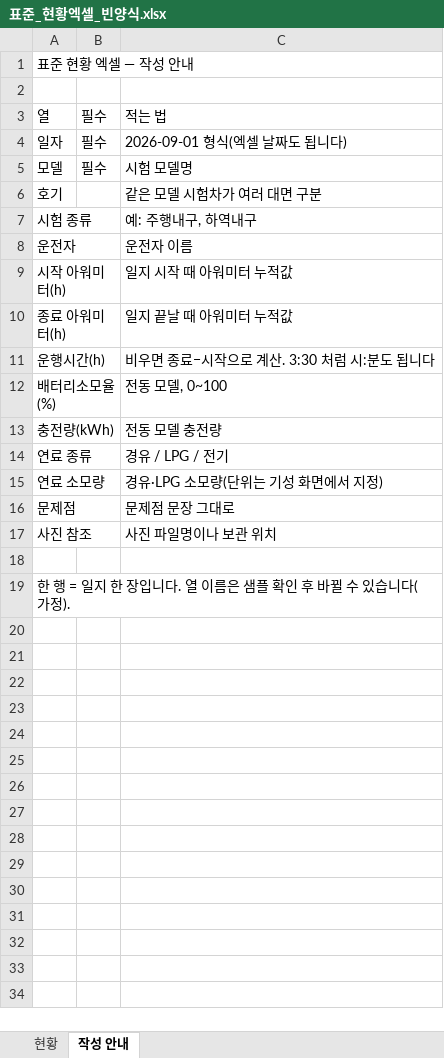
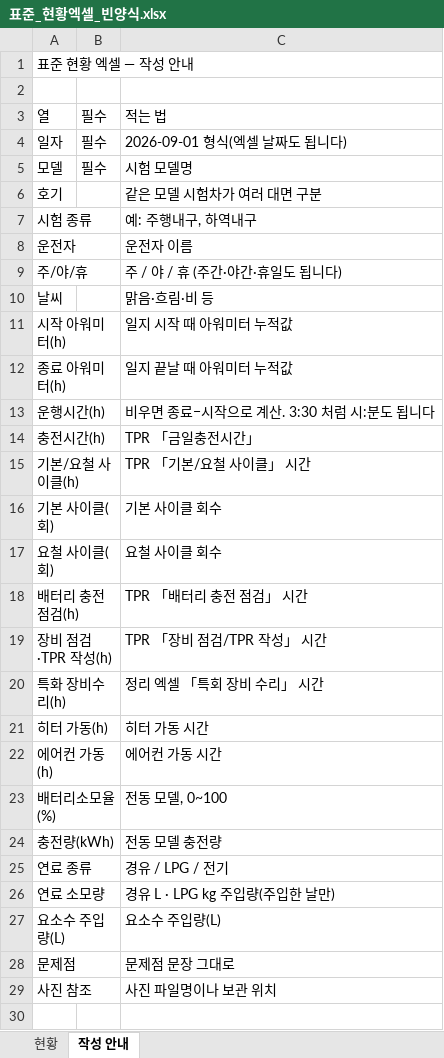
Before and after one commit to aebonlee/data09-03, an Excel workbook: samples/표준_현황엑셀_빈양식.xlsx, sheet 작성 안내, drawn as a sheet; only a part is shown; the shorter side is filled out with more unchanged rows; values as stored, in another font and other column widths than the file's, no borders; addresses are those after the commit; the diff names each change by its address in the sheet, - before the commit and + after, or states it on an @@ line.

```diff
--- a/samples/표준_현황엑셀_빈양식.xlsx (sheet 작성 안내)
+++ b/samples/표준_현황엑셀_빈양식.xlsx (sheet 작성 안내)
+row 9: 주/야/휴 |  | 주 / 야 / 휴 (주간·야간·휴일도 됩니다)
+row 10: 날씨 |  | 맑음·흐림·비 등
+row 14: 충전시간(h) |  | TPR 「금일충전시간」
+row 15: 기본/요철 사이클(h) |  | TPR 「기본/요철 사이클」 시간
+row 16: 기본 사이클(회) |  | 기본 사이클 회수
+row 17: 요철 사이클(회) |  | 요철 사이클 회수
+row 18: 배터리 충전 점검(h) |  | TPR 「배터리 충전 점검」 시간
+row 19: 장비 점검·TPR 작성(h) |  | TPR 「장비 점검/TPR 작성」 시간
+row 20: 특화 장비수리(h) |  | 정리 엑셀 「특회 장비 수리」 시간
+row 21: 히터 가동(h) |  | 히터 가동 시간
+row 22: 에어컨 가동(h) |  | 에어컨 가동 시간
-C26: 경유·LPG 소모량(단위는 기성 화면에서 지정)
+C26: 경유 L · LPG kg 주입량(주입한 날만)
+row 27: 요소수 주입량(L) |  | 요소수 주입량(L)
```
Also changed, not shown: sheet 현황, samples/예시데이터_모델별엑셀.xlsx, samples/예시데이터_표준현황.xlsx, 17 other files.
